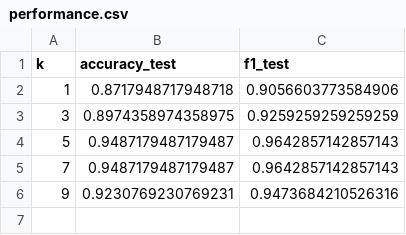
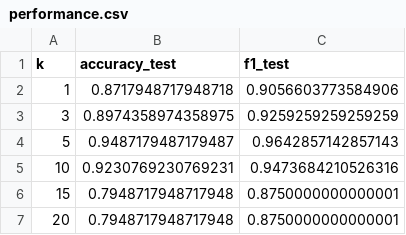
Before and after one commit to weifengsiew/machine-learning-from-scratch, a CSV file: results/parkinsons/KNN/performance.csv, drawn as a sheet.

```diff
--- a/results/parkinsons/KNN/performance.csv
+++ b/results/parkinsons/KNN/performance.csv
@@ -4,3 +4,4 @@ k,accuracy_test,f1_test
 5,0.9487179487179487,0.9642857142857143
-7,0.9487179487179487,0.9642857142857143
-9,0.9230769230769231,0.9473684210526316
+10,0.9230769230769231,0.9473684210526316
+15,0.7948717948717948,0.8750000000000001
+20,0.7948717948717948,0.8750000000000001
```
Also changed, not shown: results/parkinsons/DecisionTree/performance.csv, 5 other files.
